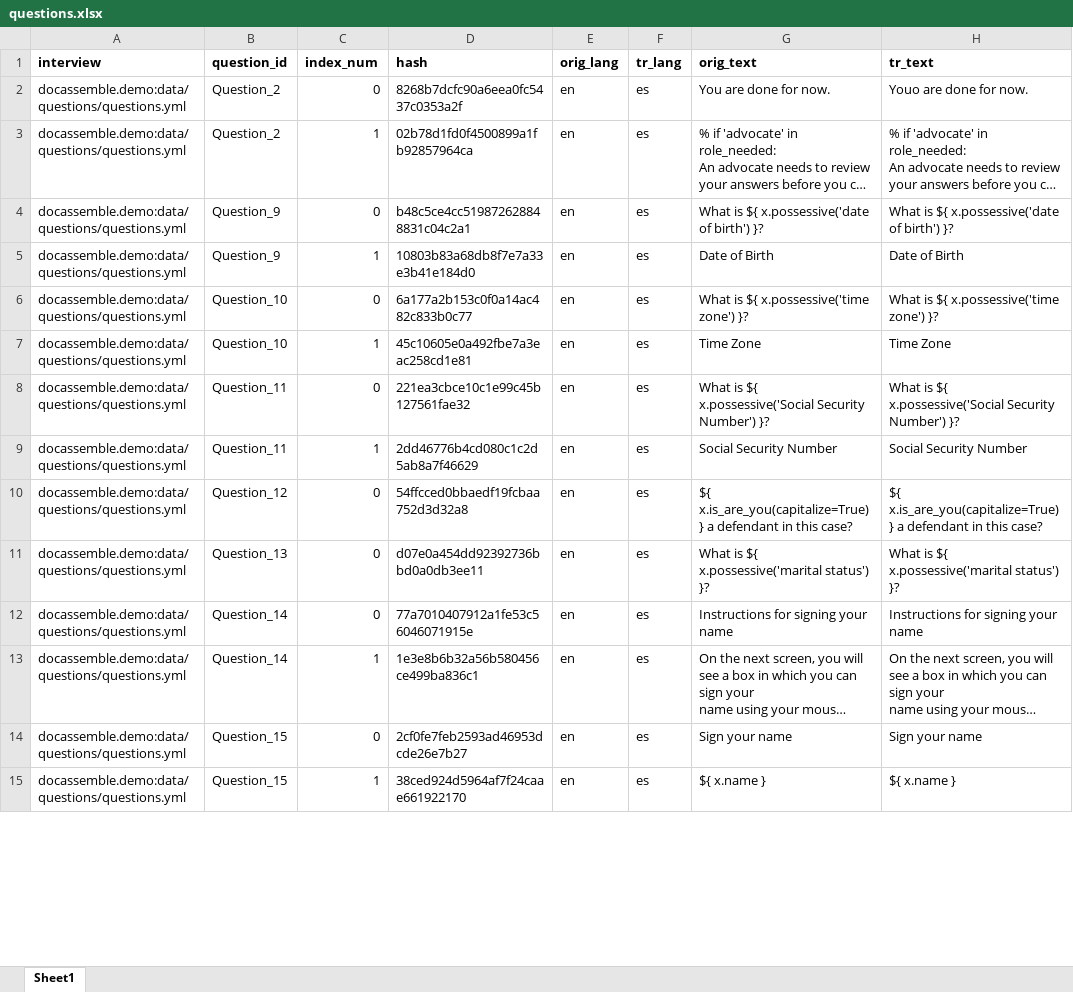
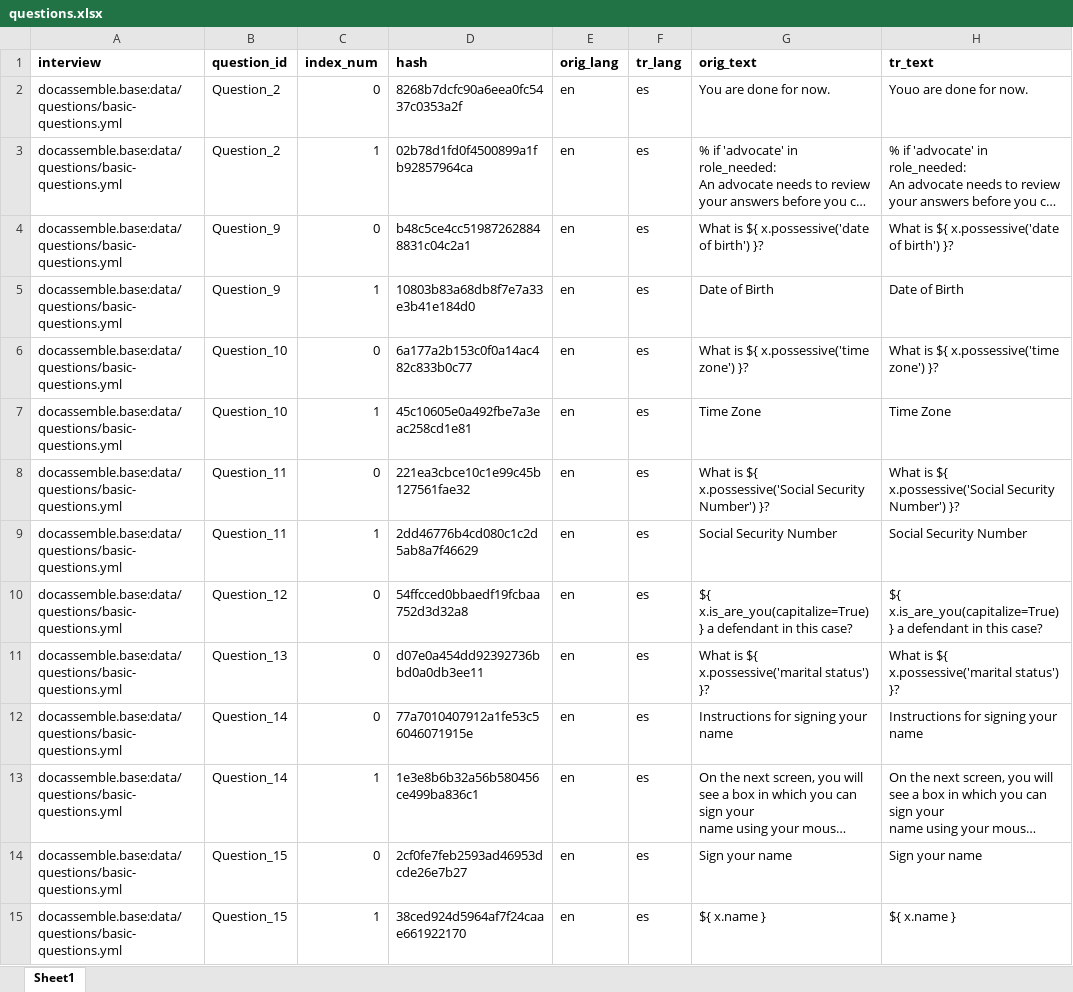
Before and after one commit to jhpyle/docassemble, an Excel workbook: docassemble_demo/docassemble/demo/data/sources/questions.xlsx, sheet Sheet1, drawn as a sheet; only a part is shown; long unchanged cells end in …; values as stored, in another font and other column widths than the file's, no borders; the diff covers the shown part only; the diff names each change by its address in the sheet, - before the commit and + after, or states it on an @@ line.

Commit message:
syntax highlighting and word wrap in translation files; modern chat format; Dockerfile fix for PAM

```diff
--- a/docassemble_demo/docassemble/demo/data/sources/questions.xlsx (sheet Sheet1)
+++ b/docassemble_demo/docassemble/demo/data/sources/questions.xlsx (sheet Sheet1)
-A2:A15 (interview): docassemble.demo:data/questions/questions.yml
+A2:A15 (interview): docassemble.base:data/questions/basic-questions.yml
```
Also changed, not shown: 1 added row, 1 removed row and 52 edited cells elsewhere in this sheet, 5 other files.
